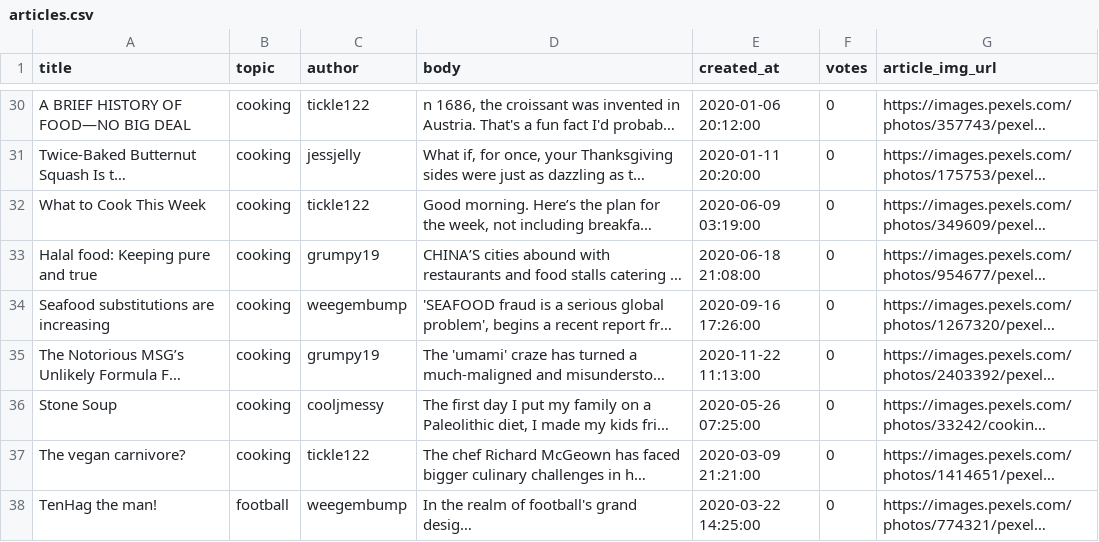
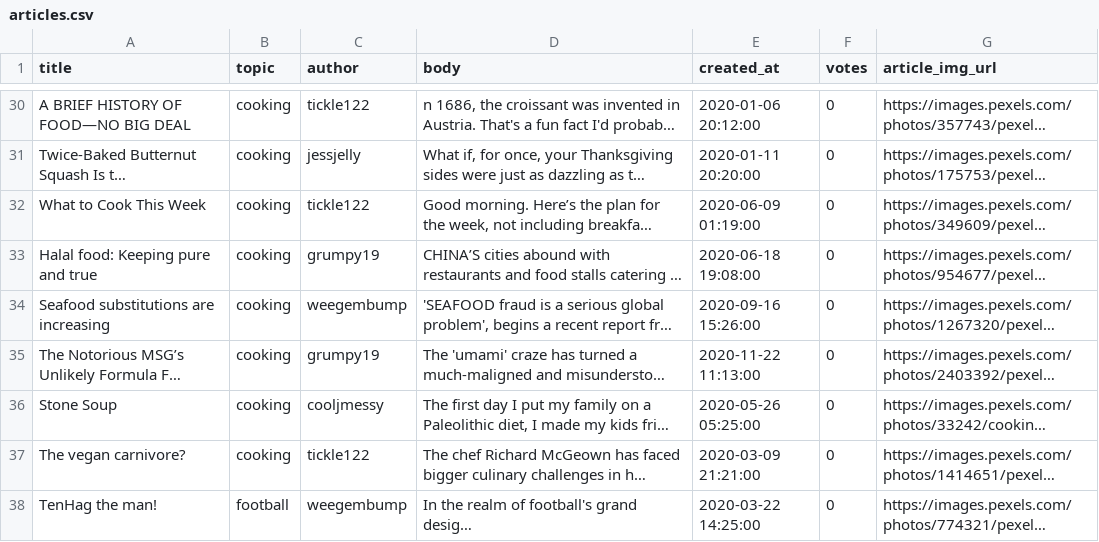
Before and after one commit to Jord000/news-app-supabase, a CSV file: articles.csv, drawn as a sheet; only a part is shown, gaps mark what is left out; long unchanged cells end in …; the diff covers the shown part only; the diff names each change by its address in the sheet, - before the commit and + after, or states it on an @@ line.

```diff
--- a/articles.csv
+++ b/articles.csv
-E32 (created_at): 2020-06-09 03:19:00
+E32 (created_at): 2020-06-09 01:19:00
-E33 (created_at): 2020-06-18 21:08:00
+E33 (created_at): 2020-06-18 19:08:00
-E34 (created_at): 2020-09-16 17:26:00
+E34 (created_at): 2020-09-16 15:26:00
-E36 (created_at): 2020-05-26 07:25:00
+E36 (created_at): 2020-05-26 05:25:00
```
Also changed, not shown: 16 edited cells elsewhere in this file, 3 other files.
